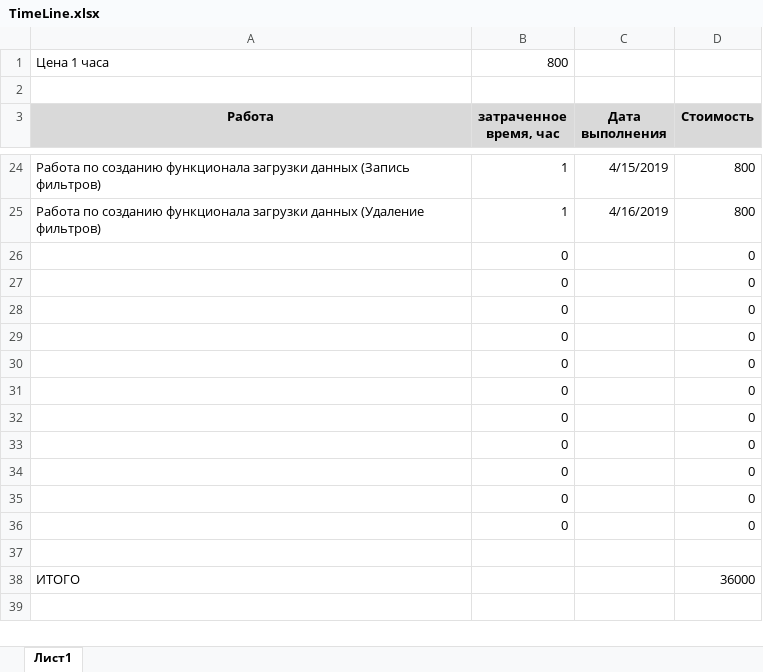
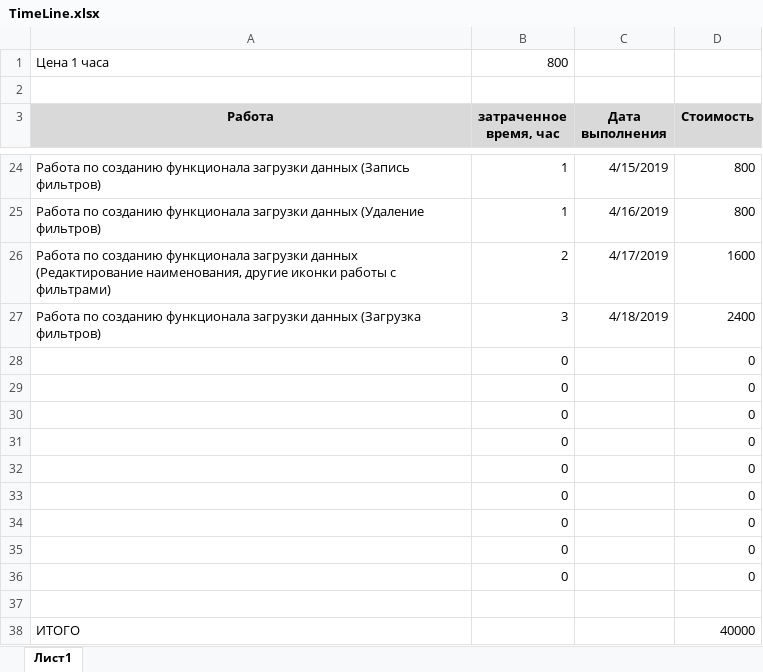
Before and after one commit to mitshel/TakedaAnalitic, an Excel workbook: DOC/Timeline/TimeLine.xlsx, sheet Лист1, drawn as a sheet; only a part is shown, gaps mark what is left out; values as stored, in another font and other column widths than the file's, no borders; removed rows and columns are numbered as before the commit, all else as after; the diff names each change by its address in the sheet, - before the commit and + after, or states it on an @@ line.

```diff
--- a/DOC/Timeline/TimeLine.xlsx (sheet Лист1)
+++ b/DOC/Timeline/TimeLine.xlsx (sheet Лист1)
-row 26:  | 0 |  | 0
-row 27:  | 0 |  | 0
+row 26: Работа по созданию функционала загрузки данных (Редактирование наименования, другие иконки работы с фильтрами) | 2 | 4/17/2019 | 1600
+row 27: Работа по созданию функционала загрузки данных (Загрузка фильтров) | 3 | 4/18/2019 | 2400
-D38 (Стоимость): 36000
+D38 (Стоимость): 40000
```
Also changed, not shown: 3 other files.
